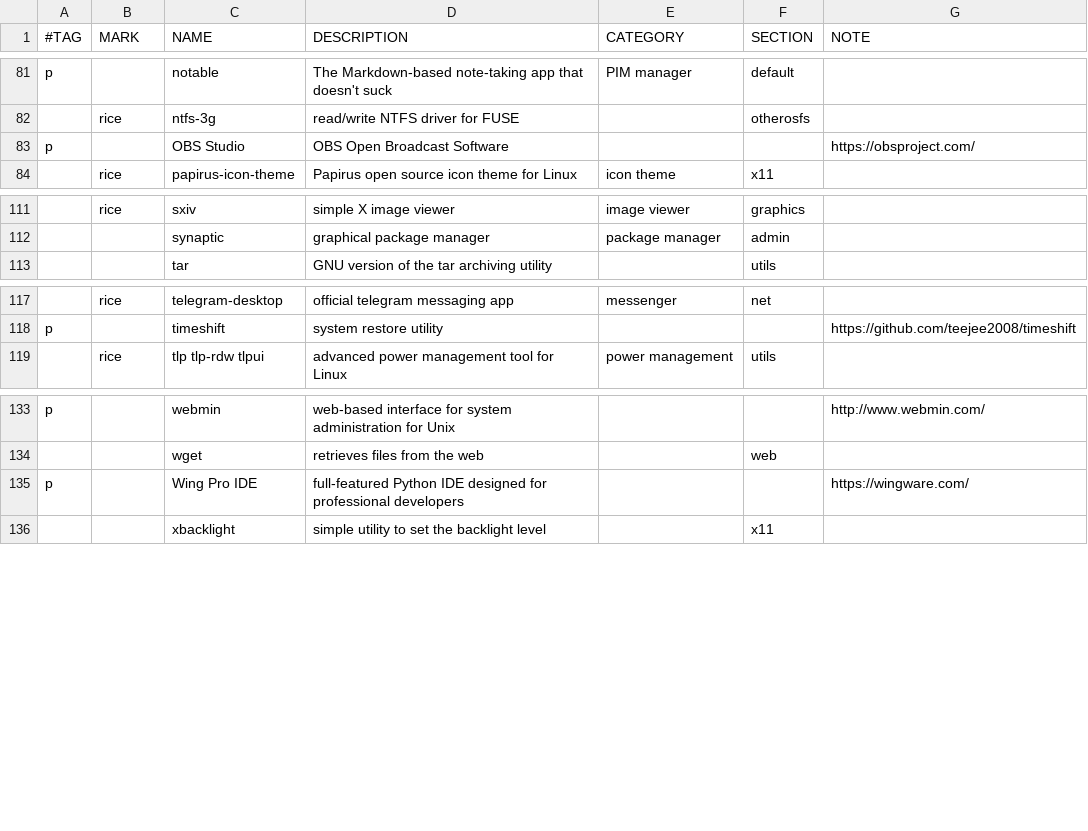
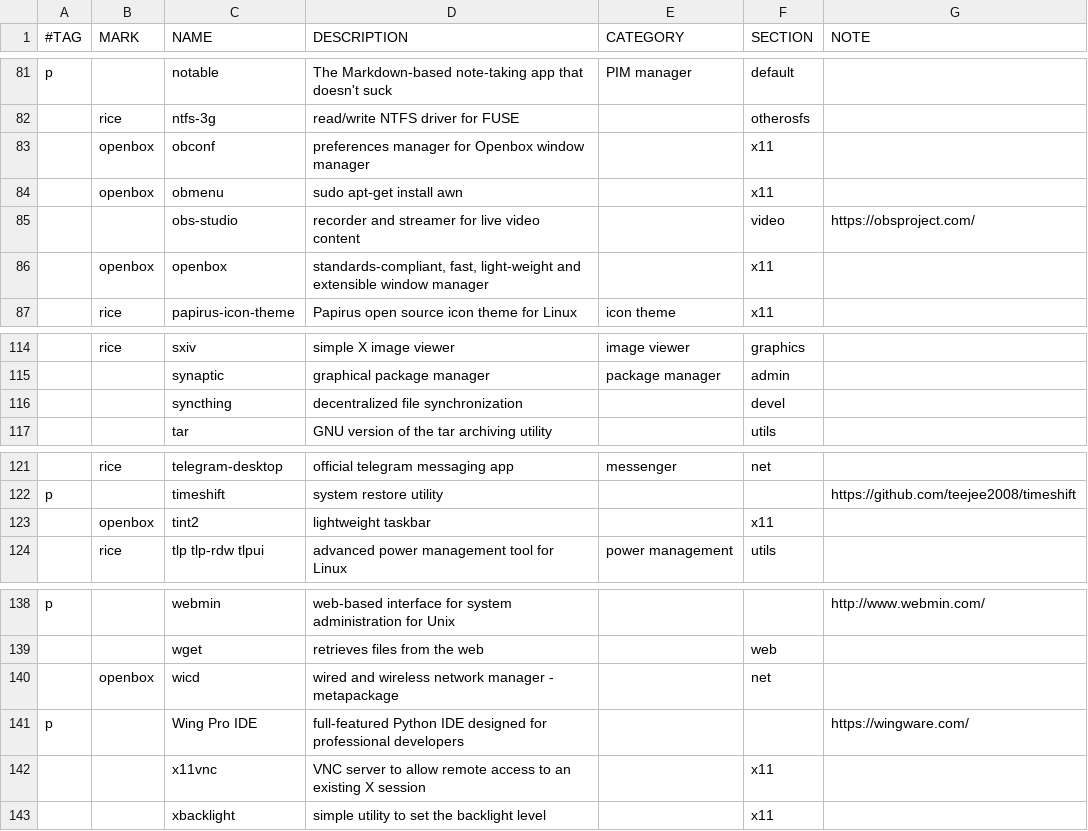
Before and after one commit to suhrobina/riceraw, a CSV file: packages.csv, drawn as a sheet; only a part is shown, gaps mark what is left out; removed rows and columns are numbered as before the commit, all else as after; the diff names each change by its address in the sheet, - before the commit and + after, or states it on an @@ line.

Commit message:
Add packages into list

```diff
--- a/packages.csv
+++ b/packages.csv
-row 83: p |  | OBS Studio | OBS Open Broadcast Software |  |  | https://obsproject.com/
+row 83:  | openbox | obconf | preferences manager for Openbox window manager |  | x11
+row 84:  | openbox | obmenu | sudo apt-get install awn |  | x11
+row 85:  |  | obs-studio | recorder and streamer for live video content |  | video | https://obsproject.com/
+row 86:  | openbox | openbox | standards-compliant, fast, light-weight and extensible window manager |  | x11
+row 116:  |  | syncthing | decentralized file synchronization |  | devel
+row 123:  | openbox | tint2 | lightweight taskbar |  | x11
+row 140:  | openbox | wicd | wired and wireless network manager - metapackage |  | net
+row 142:  |  | x11vnc | VNC server to allow remote access to an existing X session |  | x11
```
